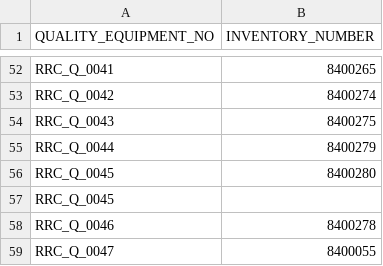
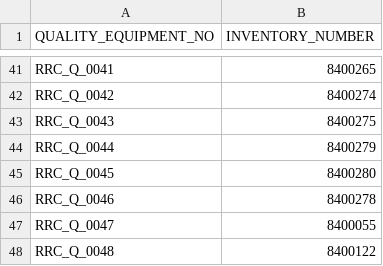
Before and after one commit to Lammartial/Bartender_Label_Printing_GUI, a CSV file: Non-SAP Label Printing GUI/databases/Equipment_DB.csv, drawn as a sheet; only a part is shown, gaps mark what is left out; the shorter side is filled out with more unchanged rows; the diff covers the shown part only; the diff names each change by its address in the sheet, - before the commit and + after, or states it on an @@ line.

```diff
--- a/Non-SAP Label Printing GUI/databases/Equipment_DB.csv
+++ b/Non-SAP Label Printing GUI/databases/Equipment_DB.csv
-row 57: RRC_Q_0045
```
Also changed, not shown: 11 removed rows elsewhere in this file, 3 other files.
